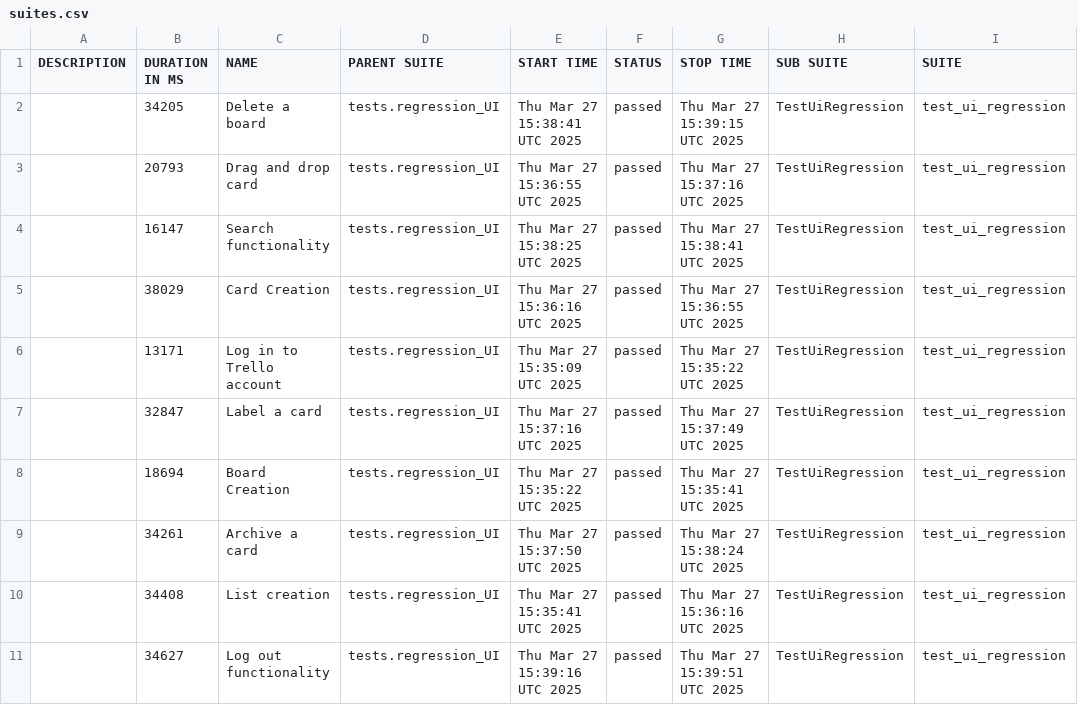
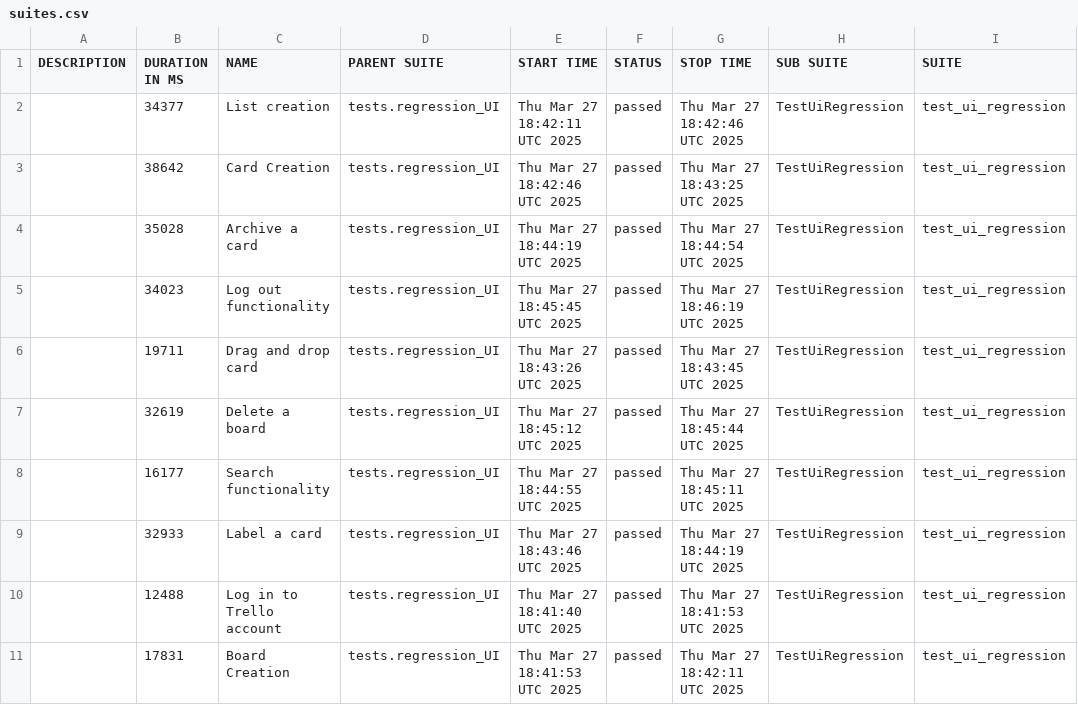
Before and after one commit to vkqapro/pythonPlaywright, a CSV file: data/suites.csv, drawn as a sheet; only a part is shown; the diff names each change by its address in the sheet, - before the commit and + after, or states it on an @@ line.

```diff
--- a/data/suites.csv
+++ b/data/suites.csv
-B2 (DURATION IN MS): 34205
+B2 (DURATION IN MS): 34377
-C2 (NAME): Delete a board
+C2 (NAME): List creation
-E2 (START TIME): Thu Mar 27 15:38:41 UTC 2025
+E2 (START TIME): Thu Mar 27 18:42:11 UTC 2025
-G2 (STOP TIME): Thu Mar 27 15:39:15 UTC 2025
+G2 (STOP TIME): Thu Mar 27 18:42:46 UTC 2025
-B3 (DURATION IN MS): 20793
+B3 (DURATION IN MS): 38642
-C3 (NAME): Drag and drop card
+C3 (NAME): Card Creation
-E3 (START TIME): Thu Mar 27 15:36:55 UTC 2025
+E3 (START TIME): Thu Mar 27 18:42:46 UTC 2025
-G3 (STOP TIME): Thu Mar 27 15:37:16 UTC 2025
+G3 (STOP TIME): Thu Mar 27 18:43:25 UTC 2025
-B4 (DURATION IN MS): 16147
+B4 (DURATION IN MS): 35028
-C4 (NAME): Search functionality
+C4 (NAME): Archive a card
-E4 (START TIME): Thu Mar 27 15:38:25 UTC 2025
+E4 (START TIME): Thu Mar 27 18:44:19 UTC 2025
-G4 (STOP TIME): Thu Mar 27 15:38:41 UTC 2025
+G4 (STOP TIME): Thu Mar 27 18:44:54 UTC 2025
-B5 (DURATION IN MS): 38029
+B5 (DURATION IN MS): 34023
-C5 (NAME): Card Creation
+C5 (NAME): Log out functionality
-E5 (START TIME): Thu Mar 27 15:36:16 UTC 2025
+E5 (START TIME): Thu Mar 27 18:45:45 UTC 2025
-G5 (STOP TIME): Thu Mar 27 15:36:55 UTC 2025
+G5 (STOP TIME): Thu Mar 27 18:46:19 UTC 2025
-B6 (DURATION IN MS): 13171
+B6 (DURATION IN MS): 19711
-C6 (NAME): Log in to Trello account
+C6 (NAME): Drag and drop card
-E6 (START TIME): Thu Mar 27 15:35:09 UTC 2025
+E6 (START TIME): Thu Mar 27 18:43:26 UTC 2025
-G6 (STOP TIME): Thu Mar 27 15:35:22 UTC 2025
+G6 (STOP TIME): Thu Mar 27 18:43:45 UTC 2025
-B7 (DURATION IN MS): 32847
+B7 (DURATION IN MS): 32619
-C7 (NAME): Label a card
+C7 (NAME): Delete a board
-E7 (START TIME): Thu Mar 27 15:37:16 UTC 2025
+E7 (START TIME): Thu Mar 27 18:45:12 UTC 2025
-G7 (STOP TIME): Thu Mar 27 15:37:49 UTC 2025
+G7 (STOP TIME): Thu Mar 27 18:45:44 UTC 2025
-B8 (DURATION IN MS): 18694
+B8 (DURATION IN MS): 16177
-C8 (NAME): Board Creation
+C8 (NAME): Search functionality
-E8 (START TIME): Thu Mar 27 15:35:22 UTC 2025
+E8 (START TIME): Thu Mar 27 18:44:55 UTC 2025
-G8 (STOP TIME): Thu Mar 27 15:35:41 UTC 2025
+G8 (STOP TIME): Thu Mar 27 18:45:11 UTC 2025
-B9 (DURATION IN MS): 34261
+B9 (DURATION IN MS): 32933
-C9 (NAME): Archive a card
+C9 (NAME): Label a card
-E9 (START TIME): Thu Mar 27 15:37:50 UTC 2025
+E9 (START TIME): Thu Mar 27 18:43:46 UTC 2025
-G9 (STOP TIME): Thu Mar 27 15:38:24 UTC 2025
+G9 (STOP TIME): Thu Mar 27 18:44:19 UTC 2025
-B10 (DURATION IN MS): 34408
+B10 (DURATION IN MS): 12488
-C10 (NAME): List creation
+C10 (NAME): Log in to Trello account
-E10 (START TIME): Thu Mar 27 15:35:41 UTC 2025
+E10 (START TIME): Thu Mar 27 18:41:40 UTC 2025
-G10 (STOP TIME): Thu Mar 27 15:36:16 UTC 2025
+G10 (STOP TIME): Thu Mar 27 18:41:53 UTC 2025
-B11 (DURATION IN MS): 34627
+B11 (DURATION IN MS): 17831
-C11 (NAME): Log out functionality
+C11 (NAME): Board Creation
-E11 (START TIME): Thu Mar 27 15:39:16 UTC 2025
+E11 (START TIME): Thu Mar 27 18:41:53 UTC 2025
-G11 (STOP TIME): Thu Mar 27 15:39:51 UTC 2025
+G11 (STOP TIME): Thu Mar 27 18:42:11 UTC 2025
```
Also changed, not shown: 47 other files.
